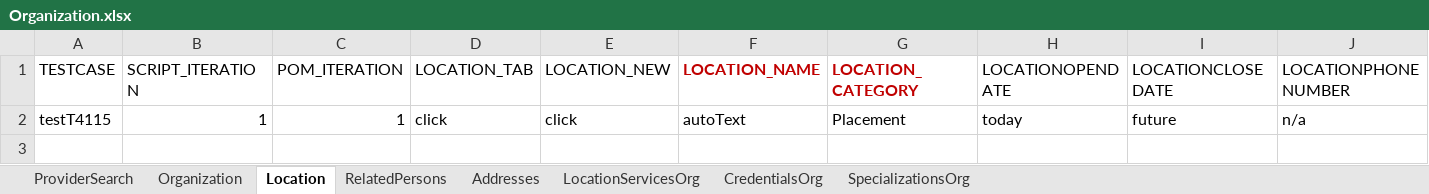
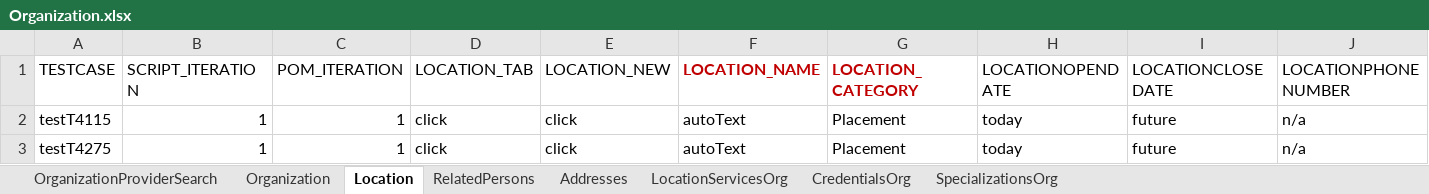
Before and after one commit to Devendra007-star/TestData, an Excel workbook: Organization.xlsx, sheet Location, drawn as a sheet; only a part is shown; values as stored, in another font and other column widths than the file's, no borders; rows hold the shown columns only; the diff names each change by its address in the sheet, - before the commit and + after, or states it on an @@ line.

```diff
--- a/Organization.xlsx (sheet Location)
+++ b/Organization.xlsx (sheet Location)
-sheet tab: ProviderSearch
+sheet tab: OrganizationProviderSearch
+row 3: testT4275 | 1 | 1 | click | click | autoText | Placement | today | future | n/a
```
Also changed, not shown: sheet RelatedPersons, sheet Organization, sheet Addresses, Common.xlsx, 1 other file.
